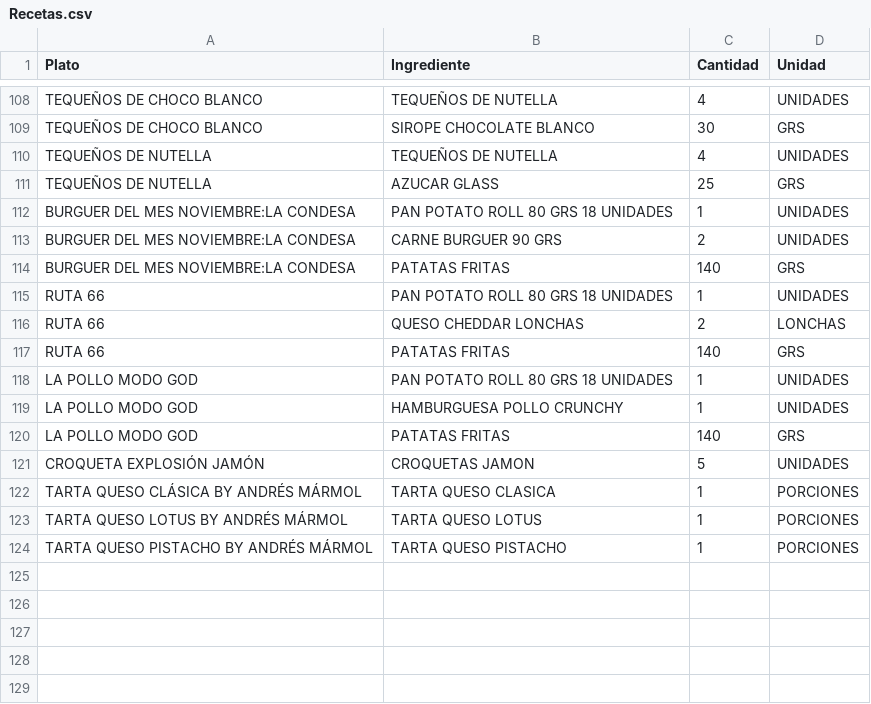
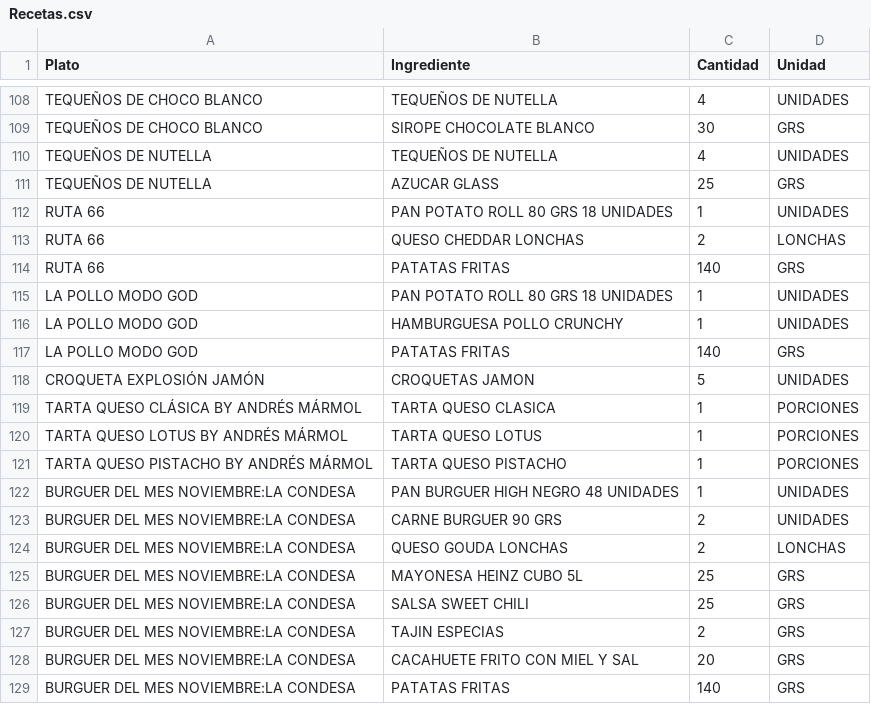
Before and after one commit to salvaandreo-lab/blitz-stock, a CSV file: Recetas.csv, drawn as a sheet; only a part is shown, gaps mark what is left out.

Commit message:
Update: Escandallo completo de Burguer del Mes La Condesa

```diff
--- a/Recetas.csv
+++ b/Recetas.csv
@@ -111,5 +111,2 @@ TEQUEÑOS DE NUTELLA,TEQUEÑOS DE NUTELLA,4,UNIDADES
 TEQUEÑOS DE NUTELLA,AZUCAR GLASS,25,GRS
-BURGUER DEL MES NOVIEMBRE:LA CONDESA,PAN POTATO ROLL 80 GRS 18 UNIDADES,1,UNIDADES
-BURGUER DEL MES NOVIEMBRE:LA CONDESA,CARNE BURGUER 90 GRS,2,UNIDADES
-BURGUER DEL MES NOVIEMBRE:LA CONDESA,PATATAS FRITAS,140,GRS
 RUTA 66,PAN POTATO ROLL 80 GRS 18 UNIDADES,1,UNIDADES
@@ -124 +121,9 @@ TARTA QUESO LOTUS BY ANDRÉS MÁRMOL,TARTA QUESO LOTUS,1,PORCIONES
 TARTA QUESO PISTACHO BY ANDRÉS MÁRMOL,TARTA QUESO PISTACHO,1,PORCIONES
+BURGUER DEL MES NOVIEMBRE:LA CONDESA,PAN BURGUER HIGH NEGRO 48 UNIDADES,1,UNIDADES
+BURGUER DEL MES NOVIEMBRE:LA CONDESA,CARNE BURGUER 90 GRS,2,UNIDADES
+BURGUER DEL MES NOVIEMBRE:LA CONDESA,QUESO GOUDA LONCHAS,2,LONCHAS
+BURGUER DEL MES NOVIEMBRE:LA CONDESA,MAYONESA HEINZ CUBO 5L,25,GRS
+BURGUER DEL MES NOVIEMBRE:LA CONDESA,SALSA SWEET CHILI,25,GRS
+BURGUER DEL MES NOVIEMBRE:LA CONDESA,TAJIN ESPECIAS,2,GRS
+BURGUER DEL MES NOVIEMBRE:LA CONDESA,CACAHUETE FRITO CON MIEL Y SAL,20,GRS
+BURGUER DEL MES NOVIEMBRE:LA CONDESA,PATATAS FRITAS,140,GRS
```
